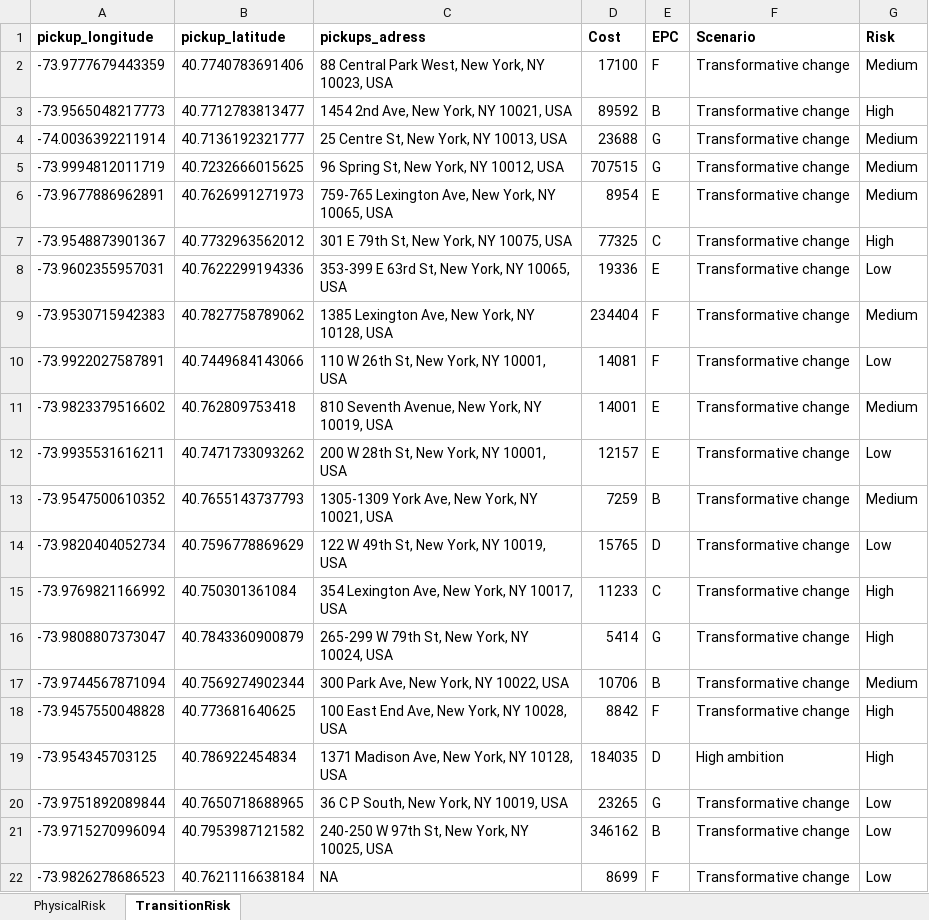
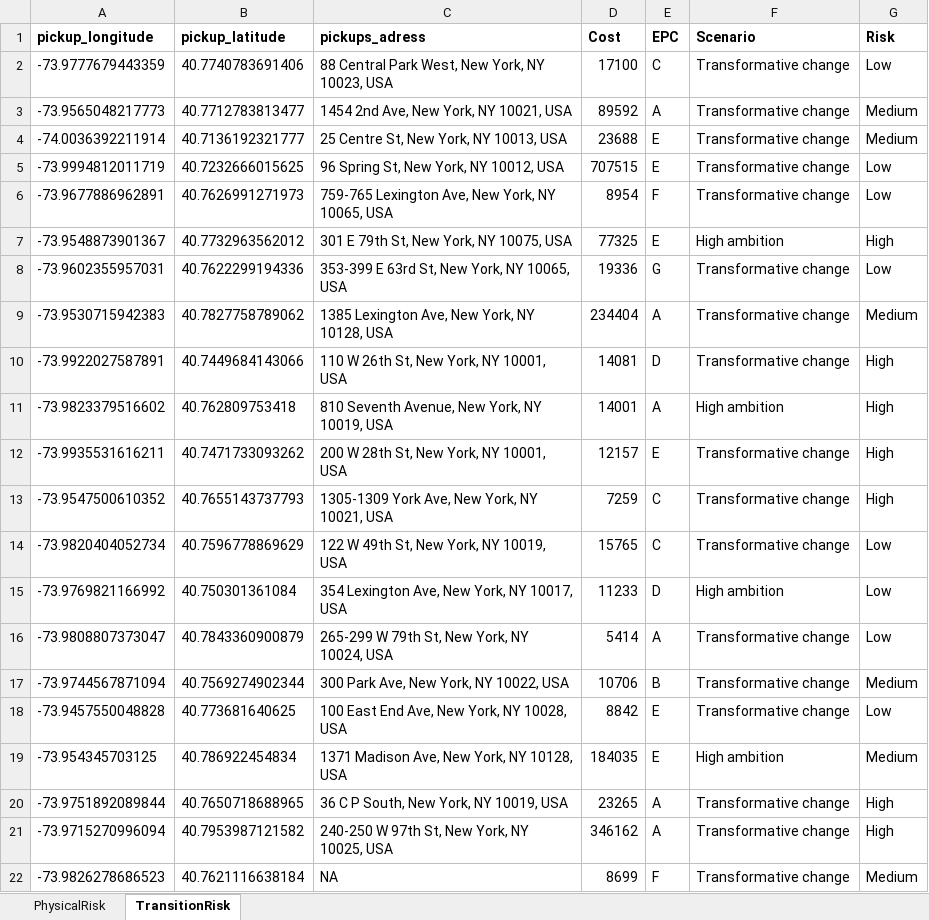
Before and after one commit to AdrianSaati/Climate-Risk, an Excel workbook: DF.xlsx, sheet TransitionRisk, drawn as a sheet; only a part is shown; values as stored, in another font and other column widths than the file's, no borders; charts and pictures not drawn; the diff covers the shown part only; the diff names each change by its address in the sheet, - before the commit and + after, or states it on an @@ line.

Commit message:
dataset update, risk, status, epc to physical risk

```diff
--- a/DF.xlsx (sheet TransitionRisk)
+++ b/DF.xlsx (sheet TransitionRisk)
-E2 (EPC): F
+E2 (EPC): C
-G2 (Risk): Medium
+G2 (Risk): Low
-E3 (EPC): B
+E3 (EPC): A
-G3 (Risk): High
+G3 (Risk): Medium
-E4:E5 (EPC): G
+E4:E5 (EPC): E
-G5:G6 (Risk): Medium
+G5:G6 (Risk): Low
-E6 (EPC): E
+E6 (EPC): F
-E7 (EPC): C
+E7 (EPC): E
-F7 (Scenario): Transformative change
+F7 (Scenario): High ambition
-E8 (EPC): E
+E8 (EPC): G
-E9 (EPC): F
+E9 (EPC): A
-E10 (EPC): F
+E10 (EPC): D
-G10 (Risk): Low
+G10 (Risk): High
-E11 (EPC): E
+E11 (EPC): A
-F11 (Scenario): Transformative change
+F11 (Scenario): High ambition
-G11 (Risk): Medium
+G11 (Risk): High
-G12 (Risk): Low
+G12 (Risk): High
-E13 (EPC): B
+E13 (EPC): C
-G13 (Risk): Medium
+G13 (Risk): High
-E14 (EPC): D
+E14 (EPC): C
-E15 (EPC): C
+E15 (EPC): D
-F15 (Scenario): Transformative change
+F15 (Scenario): High ambition
-G15:G16 (Risk): High
+G15:G16 (Risk): Low
-E16 (EPC): G
+E16 (EPC): A
-E18 (EPC): F
+E18 (EPC): E
-G18 (Risk): High
+G18 (Risk): Low
-E19 (EPC): D
+E19 (EPC): E
-G19 (Risk): High
+G19 (Risk): Medium
-E20 (EPC): G
+E20 (EPC): A
-G20:G21 (Risk): Low
+G20:G21 (Risk): High
-E21 (EPC): B
+E21 (EPC): A
-G22 (Risk): Low
+G22 (Risk): Medium
```
Also changed, not shown: 869 edited cells elsewhere in this sheet, sheet PhysicalRisk.
